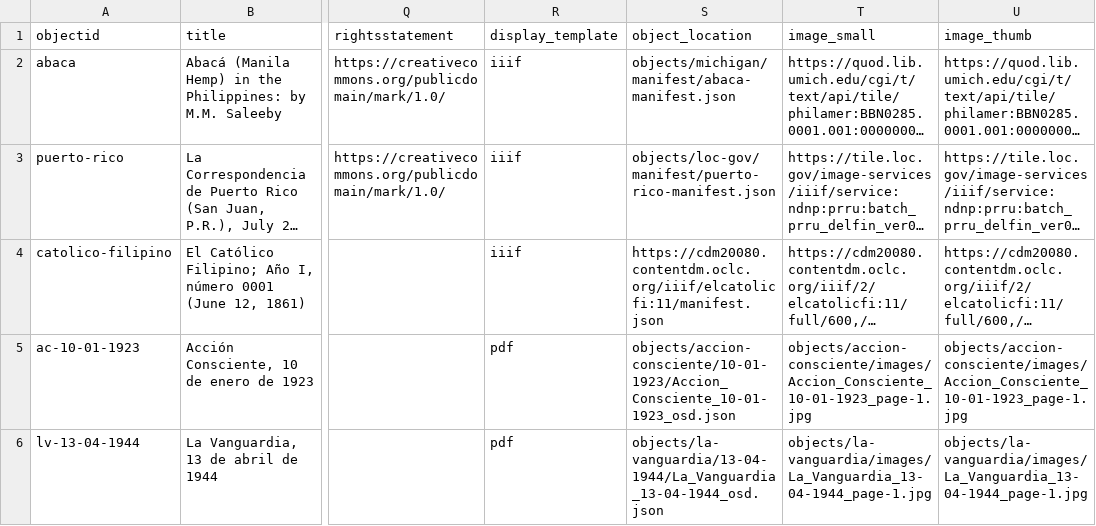
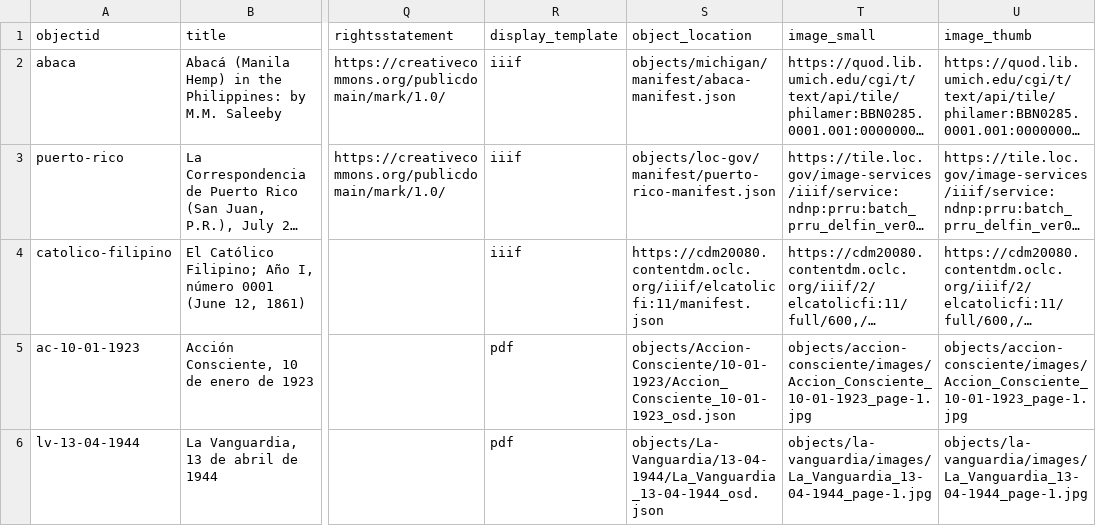
Before and after one commit to npirvu/demo-gresel, a CSV file: _data/gresel-metadata.csv, drawn as a sheet; only a part is shown, gaps mark what is left out; long unchanged cells end in …; the diff names each change by its address in the sheet, - before the commit and + after, or states it on an @@ line.

Commit message:
Update gresel-metadata.csv

```diff
--- a/_data/gresel-metadata.csv
+++ b/_data/gresel-metadata.csv
-S5 (object_location): objects/accion-consciente/10-01-1923/Accion_Consciente_10-01-1923_osd.json
+S5 (object_location): objects/Accion-Consciente/10-01-1923/Accion_Consciente_10-01-1923_osd.json
-S6 (object_location): objects/la-vanguardia/13-04-1944/La_Vanguardia_13-04-1944_osd.json
+S6 (object_location): objects/La-Vanguardia/13-04-1944/La_Vanguardia_13-04-1944_osd.json
```
